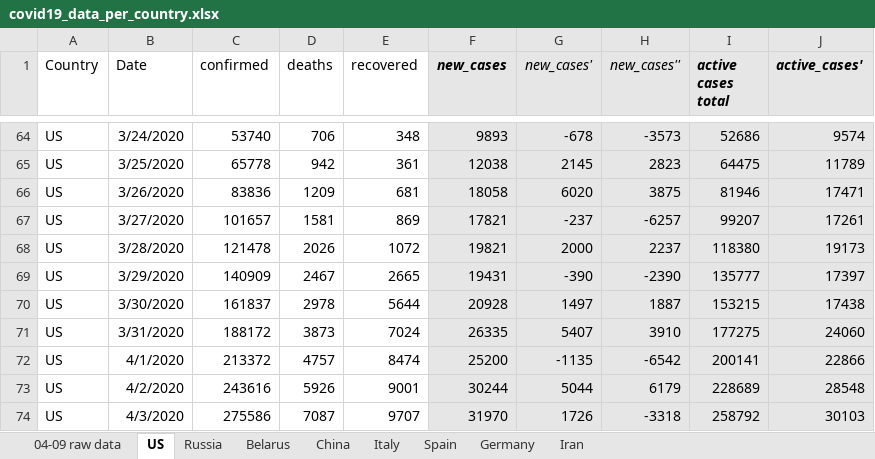
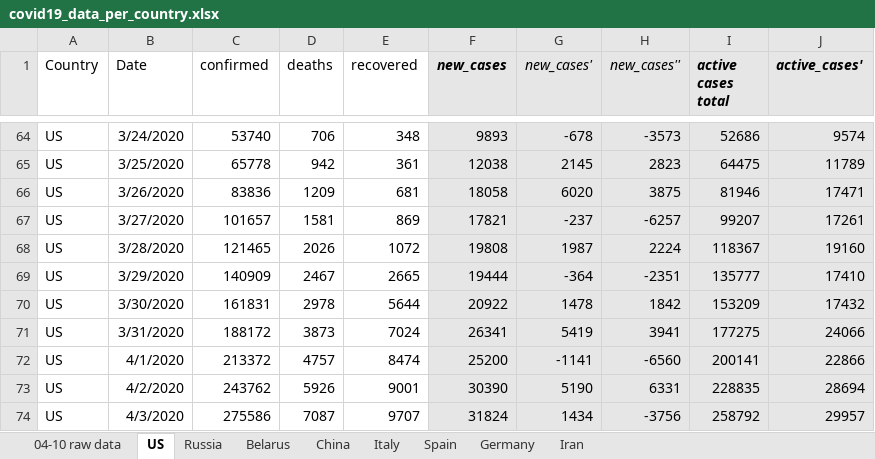
Before and after one commit to ikopyl/COVID-19_Daily_Stats, an Excel workbook: data_analysis_excel/covid19_data_per_country.xlsx, sheet US, drawn as a sheet; only a part is shown, gaps mark what is left out; values as stored, in another font and other column widths than the file's, no borders; charts and pictures not drawn; the diff covers the shown part only; the diff names each change by its address in the sheet, - before the commit and + after, or states it on an @@ line.

```diff
--- a/data_analysis_excel/covid19_data_per_country.xlsx (sheet US)
+++ b/data_analysis_excel/covid19_data_per_country.xlsx (sheet US)
-sheet tab: 04-09 raw data
+sheet tab: 04-10 raw data
-C68 (confirmed): 121478
+C68 (confirmed): 121465
-F68 (new_cases): 19821
+F68 (new_cases): 19808
-G68 (new_cases'): 2000
+G68 (new_cases'): 1987
-H68 (new_cases''): 2237
+H68 (new_cases''): 2224
-I68 (active cases total): 118380
+I68 (active cases total): 118367
-J68 (active_cases'): 19173
+J68 (active_cases'): 19160
-F69 (new_cases): 19431
+F69 (new_cases): 19444
-G69 (new_cases'): -390
+G69 (new_cases'): -364
-H69 (new_cases''): -2390
+H69 (new_cases''): -2351
-J69 (active_cases'): 17397
+J69 (active_cases'): 17410
-C70 (confirmed): 161837
+C70 (confirmed): 161831
-F70 (new_cases): 20928
+F70 (new_cases): 20922
-G70 (new_cases'): 1497
+G70 (new_cases'): 1478
-H70 (new_cases''): 1887
+H70 (new_cases''): 1842
-I70 (active cases total): 153215
+I70 (active cases total): 153209
-J70 (active_cases'): 17438
+J70 (active_cases'): 17432
-F71 (new_cases): 26335
+F71 (new_cases): 26341
-G71 (new_cases'): 5407
+G71 (new_cases'): 5419
-H71 (new_cases''): 3910
+H71 (new_cases''): 3941
-J71 (active_cases'): 24060
+J71 (active_cases'): 24066
-G72 (new_cases'): -1135
+G72 (new_cases'): -1141
-H72 (new_cases''): -6542
+H72 (new_cases''): -6560
-C73 (confirmed): 243616
+C73 (confirmed): 243762
-F73 (new_cases): 30244
+F73 (new_cases): 30390
-G73 (new_cases'): 5044
+G73 (new_cases'): 5190
-H73 (new_cases''): 6179
+H73 (new_cases''): 6331
-I73 (active cases total): 228689
+I73 (active cases total): 228835
-J73 (active_cases'): 28548
+J73 (active_cases'): 28694
-F74 (new_cases): 31970
+F74 (new_cases): 31824
-G74 (new_cases'): 1726
+G74 (new_cases'): 1434
-H74 (new_cases''): -3318
+H74 (new_cases''): -3756
-J74 (active_cases'): 30103
+J74 (active_cases'): 29957
```
Also changed, not shown: 1 added row and 13 edited cells elsewhere in this sheet, sheet Belarus, sheet Russia, sheet Germany, sheet Spain, sheet Iran, sheet Italy, 1 more sheet, charts or pictures, 1 other file.
